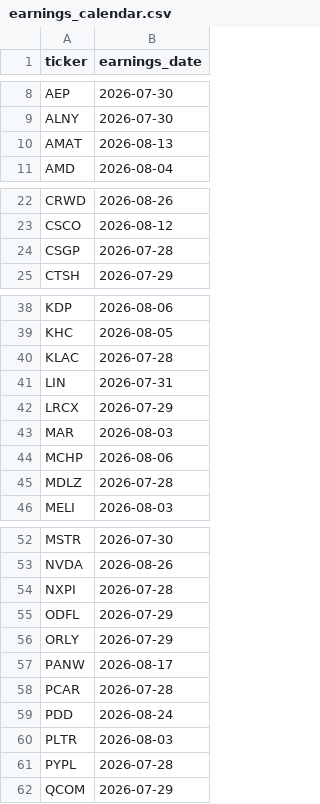
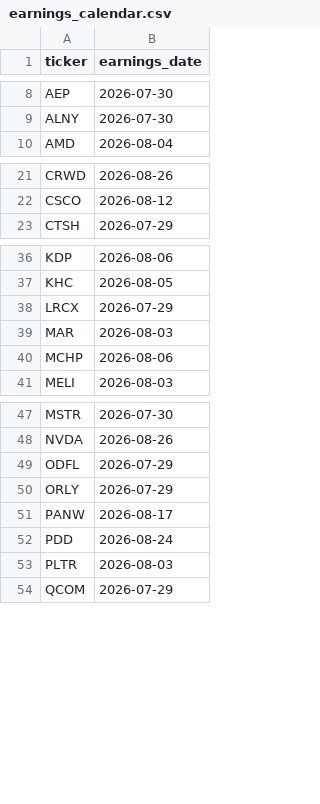
Before and after one commit to YIBOWAY/ai-quant-platform, a CSV file: data/options_universe/earnings_calendar.csv, drawn as a sheet; only a part is shown, gaps mark what is left out; the diff covers the shown part only.

Commit message:
data: refresh earnings calendar

```diff
--- a/data/options_universe/earnings_calendar.csv
+++ b/data/options_universe/earnings_calendar.csv
@@ -9,3 +9,2 @@ AEP,2026-07-30
 ALNY,2026-07-30
-AMAT,2026-08-13
 AMD,2026-08-04
@@ -23,3 +22,2 @@ CRWD,2026-08-26
 CSCO,2026-08-12
-CSGP,2026-07-28
 CTSH,2026-07-29
@@ -39,4 +37,2 @@ KDP,2026-08-06
 KHC,2026-08-05
-KLAC,2026-07-28
-LIN,2026-07-31
 LRCX,2026-07-29
@@ -44,3 +40,2 @@ MAR,2026-08-03
 MCHP,2026-08-06
-MDLZ,2026-07-28
 MELI,2026-08-03
@@ -53,3 +48,2 @@ MSTR,2026-07-30
 NVDA,2026-08-26
-NXPI,2026-07-28
 ODFL,2026-07-29
@@ -57,6 +51,4 @@ ORLY,2026-07-29
 PANW,2026-08-17
-PCAR,2026-07-28
 PDD,2026-08-24
 PLTR,2026-08-03
-PYPL,2026-07-28
 QCOM,2026-07-29
```
Also changed, not shown: 1 removed row elsewhere in this file.
